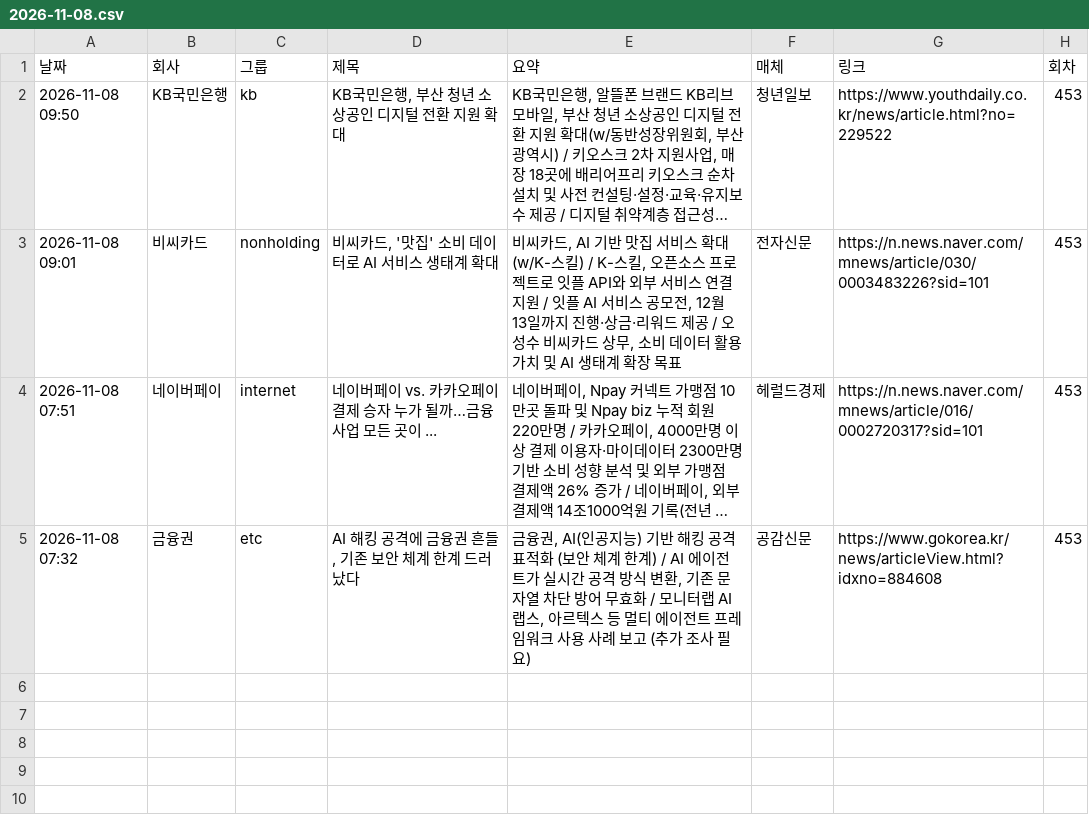
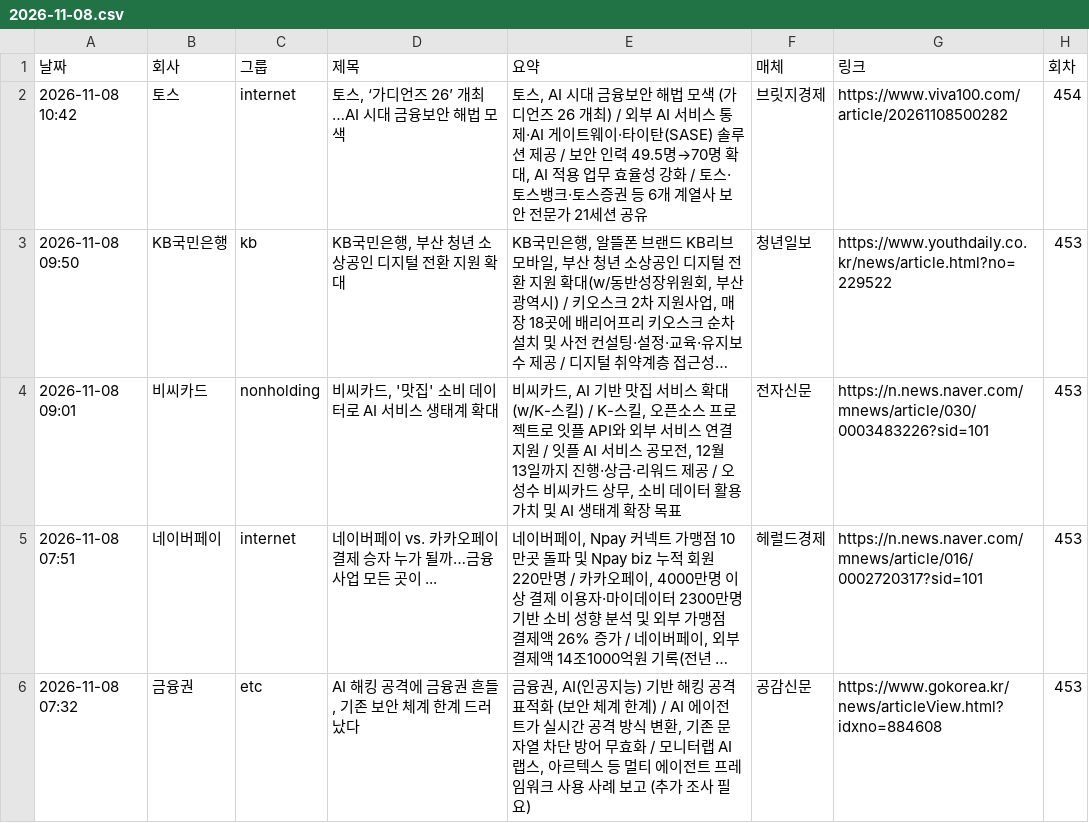
Before and after one commit to yeo6119-commits/financial-news, a CSV file: archive/2026-11-08.csv, drawn as a sheet; long unchanged cells end in …; the diff names each change by its address in the sheet, - before the commit and + after, or states it on an @@ line.

```diff
--- a/archive/2026-11-08.csv
+++ b/archive/2026-11-08.csv
+row 2: 2026-11-08 10:42 | 토스 | internet | 토스, ‘가디언즈 26’ 개최…AI 시대 금융보안 해법 모색 | 토스, AI 시대 금융보안 해법 모색 (가디언즈 26 개최) / 외부 AI 서비스 통제·AI 게이트웨이·타이탄(SASE) 솔루션 제공 / 보안 인력 49.5명→70명 확대, AI 적용 업무 효율성 강화 / 토스·토스뱅크·토스증권 등 6개 계열사 보안 전문가 21세션 공유 | 브릿지경제 | https://www.viva100.com/article/20261108500282 | 454
```
Also changed, not shown: 3 other files.
